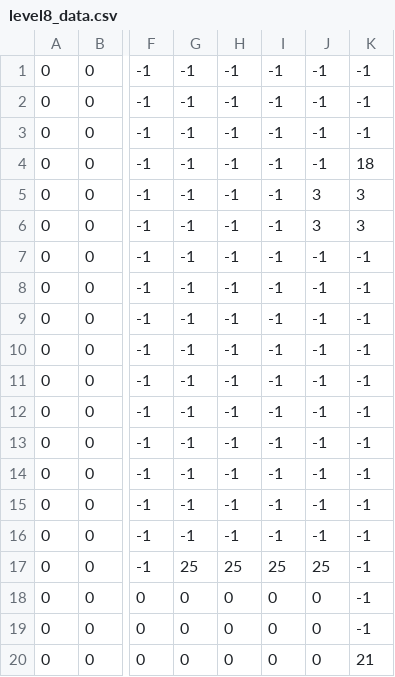
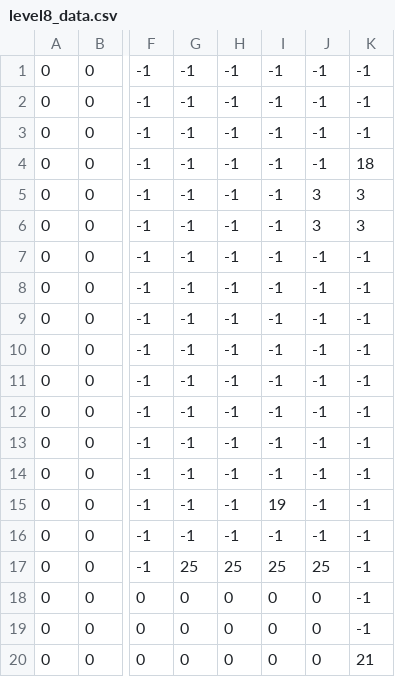
Before and after one commit to midget77533/no-brains_2d, a CSV file: levels_1/level8_data.csv, drawn as a sheet; only a part is shown, gaps mark what is left out; the diff names each change by its address in the sheet, - before the commit and + after, or states it on an @@ line.

```diff
--- a/levels_1/level8_data.csv
+++ b/levels_1/level8_data.csv
-I15: -1
+I15: 19
```
Also changed, not shown: levels_1/level6_data.csv, levels_1/level7_data.csv, 4 other files.
